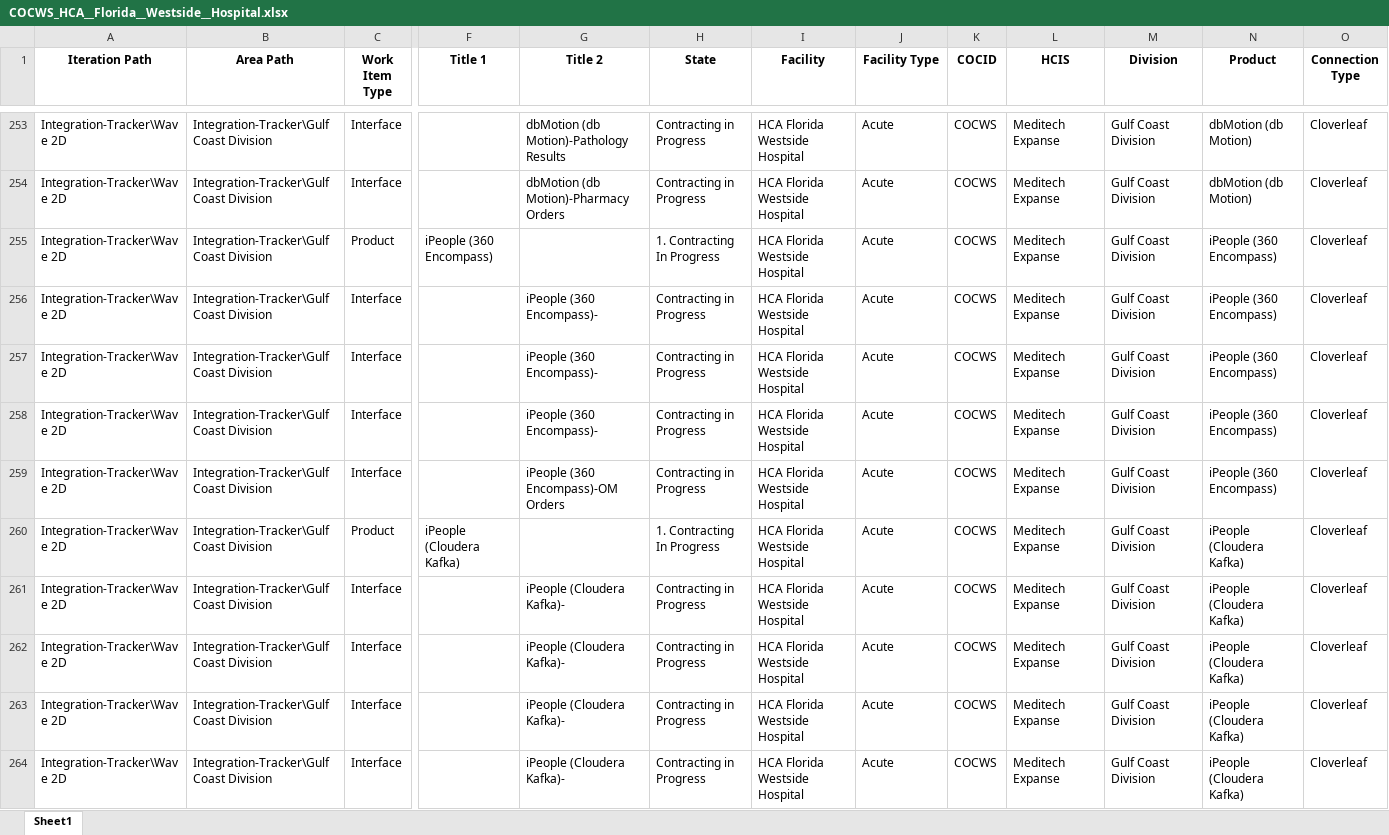
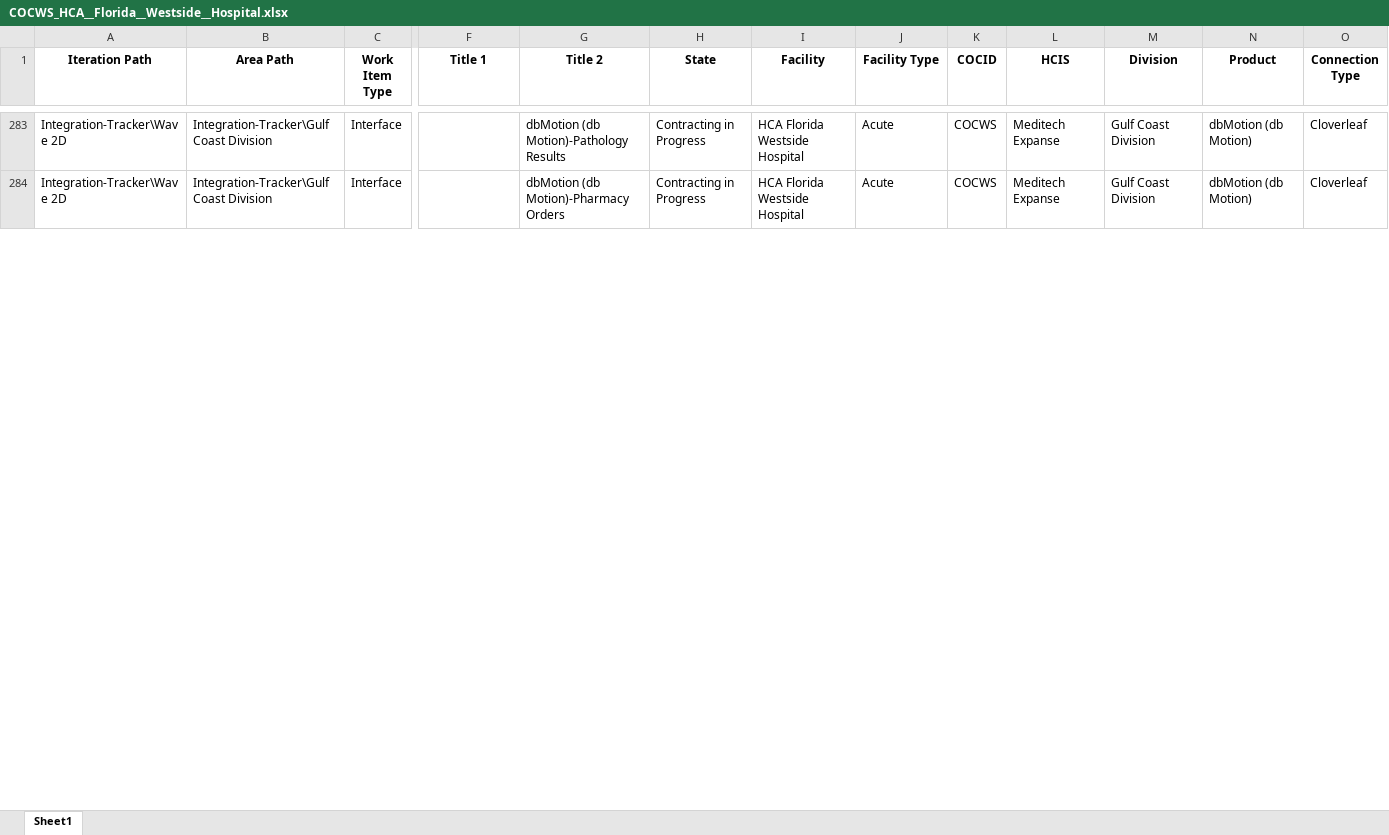
Before and after one commit to natenalT/Integrations-Automation-Program, an Excel workbook: Filtered_V3.0/COCWS_HCA__Florida__Westside__Hospital.xlsx, sheet Sheet1, drawn as a sheet; only a part is shown, gaps mark what is left out; values as stored, in another font and other column widths than the file's, no borders; removed rows and columns are numbered as before the commit, all else as after; rows hold the shown columns only; the diff covers the shown part only; the diff names each change by its address in the sheet, - before the commit and + after, or states it on an @@ line.

```diff
--- a/Filtered_V3.0/COCWS_HCA__Florida__Westside__Hospital.xlsx (sheet Sheet1)
+++ b/Filtered_V3.0/COCWS_HCA__Florida__Westside__Hospital.xlsx (sheet Sheet1)
-row 255: Integration-Tracker\Wave 2D | Integration-Tracker\Gulf Coast Division | Product | iPeople (360 Encompass) |  | 1. Contracting In Progress | HCA Florida Westside Hospital | Acute | COCWS | Meditech Expanse | Gulf Coast Division | iPeople (360 Encompass) | Cloverleaf
-row 256: Integration-Tracker\Wave 2D | Integration-Tracker\Gulf Coast Division | Interface |  | iPeople (360 Encompass)- | Contracting in Progress | HCA Florida Westside Hospital | Acute | COCWS | Meditech Expanse | Gulf Coast Division | iPeople (360 Encompass) | Cloverleaf
-row 257: Integration-Tracker\Wave 2D | Integration-Tracker\Gulf Coast Division | Interface |  | iPeople (360 Encompass)- | Contracting in Progress | HCA Florida Westside Hospital | Acute | COCWS | Meditech Expanse | Gulf Coast Division | iPeople (360 Encompass) | Cloverleaf
-row 258: Integration-Tracker\Wave 2D | Integration-Tracker\Gulf Coast Division | Interface |  | iPeople (360 Encompass)- | Contracting in Progress | HCA Florida Westside Hospital | Acute | COCWS | Meditech Expanse | Gulf Coast Division | iPeople (360 Encompass) | Cloverleaf
-row 259: Integration-Tracker\Wave 2D | Integration-Tracker\Gulf Coast Division | Interface |  | iPeople (360 Encompass)-OM Orders | Contracting in Progress | HCA Florida Westside Hospital | Acute | COCWS | Meditech Expanse | Gulf Coast Division | iPeople (360 Encompass) | Cloverleaf
-row 260: Integration-Tracker\Wave 2D | Integration-Tracker\Gulf Coast Division | Product | iPeople (Cloudera Kafka) |  | 1. Contracting In Progress | HCA Florida Westside Hospital | Acute | COCWS | Meditech Expanse | Gulf Coast Division | iPeople (Cloudera Kafka) | Cloverleaf
-row 261: Integration-Tracker\Wave 2D | Integration-Tracker\Gulf Coast Division | Interface |  | iPeople (Cloudera Kafka)- | Contracting in Progress | HCA Florida Westside Hospital | Acute | COCWS | Meditech Expanse | Gulf Coast Division | iPeople (Cloudera Kafka) | Cloverleaf
-row 262: Integration-Tracker\Wave 2D | Integration-Tracker\Gulf Coast Division | Interface |  | iPeople (Cloudera Kafka)- | Contracting in Progress | HCA Florida Westside Hospital | Acute | COCWS | Meditech Expanse | Gulf Coast Division | iPeople (Cloudera Kafka) | Cloverleaf
-row 263: Integration-Tracker\Wave 2D | Integration-Tracker\Gulf Coast Division | Interface |  | iPeople (Cloudera Kafka)- | Contracting in Progress | HCA Florida Westside Hospital | Acute | COCWS | Meditech Expanse | Gulf Coast Division | iPeople (Cloudera Kafka) | Cloverleaf
-row 264: Integration-Tracker\Wave 2D | Integration-Tracker\Gulf Coast Division | Interface |  | iPeople (Cloudera Kafka)- | Contracting in Progress | HCA Florida Westside Hospital | Acute | COCWS | Meditech Expanse | Gulf Coast Division | iPeople (Cloudera Kafka) | Cloverleaf
```
Also changed, not shown: 39 added rows, 39 removed rows and 48 edited cells elsewhere in this sheet, Filtered_V3.0/COCCL_HoustonClearLake.xlsx, Filtered_V3.0/COCHRA_HCA_Florida_Highlands_Hospital.xlsx, 9 other files.
